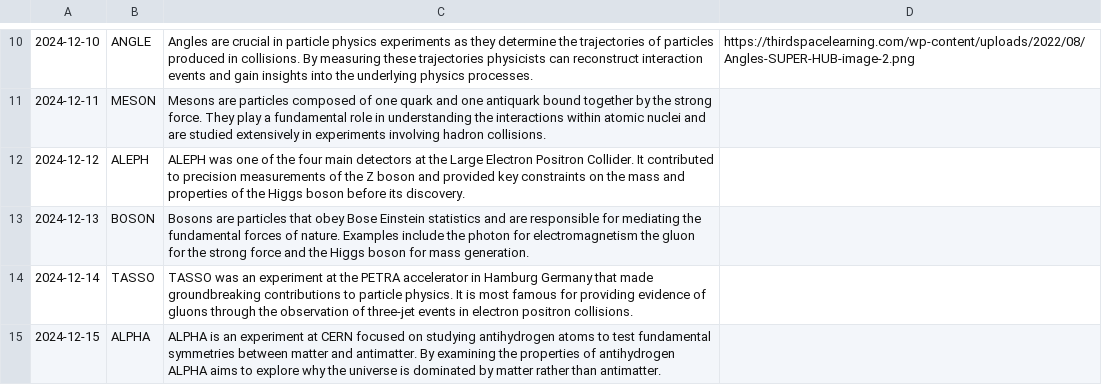
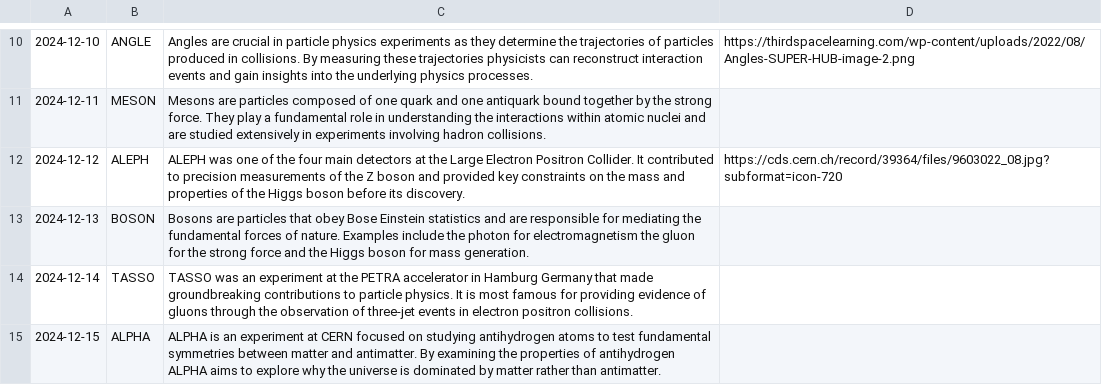
Before and after one commit to bengladwyn/bengladwyn.github.io, a CSV file: words.csv, drawn as a sheet; only a part is shown, gaps mark what is left out.

Commit message:
Update words.csv

```diff
--- a/words.csv
+++ b/words.csv
@@ -11,3 +11,3 @@
 2024-12-11,MESON,Mesons are particles composed of one quark and one antiquark bound together by the strong force. They play a fundamental role in understanding the interactions within atomic nuclei and are studied extensively in experiments involving hadron collisions.,
-2024-12-12,ALEPH,ALEPH was one of the four main detectors at the Large Electron Positron Collider. It contributed to precision measurements of the Z boson and provided key constraints on the mass and properties of the Higgs boson before its discovery.,
+2024-12-12,ALEPH,ALEPH was one of the four main detectors at the Large Electron Positron Collider. It contributed to precision measurements of the Z boson and provided key constraints on the mass and properties of the Higgs boson before its discovery.,https://cds.cern.ch/record/39364/files/9603022_08.jpg?subformat=icon-720
 2024-12-13,BOSON,Bosons are particles that obey Bose Einstein statistics and are responsible for mediating the fundamental forces of nature. Examples include the photon for electromagnetism the gluon for the strong force and the Higgs boson for mass generation.,
```
